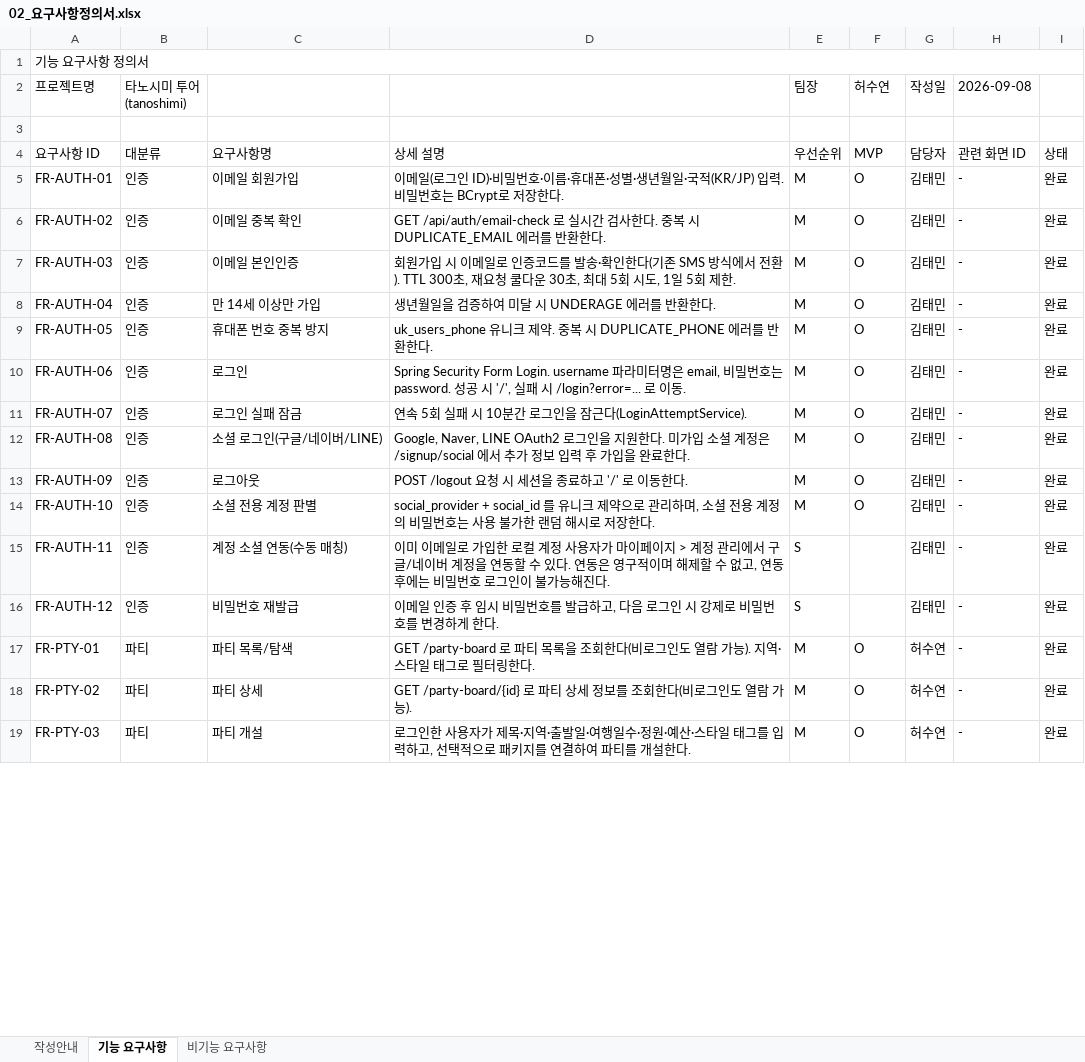
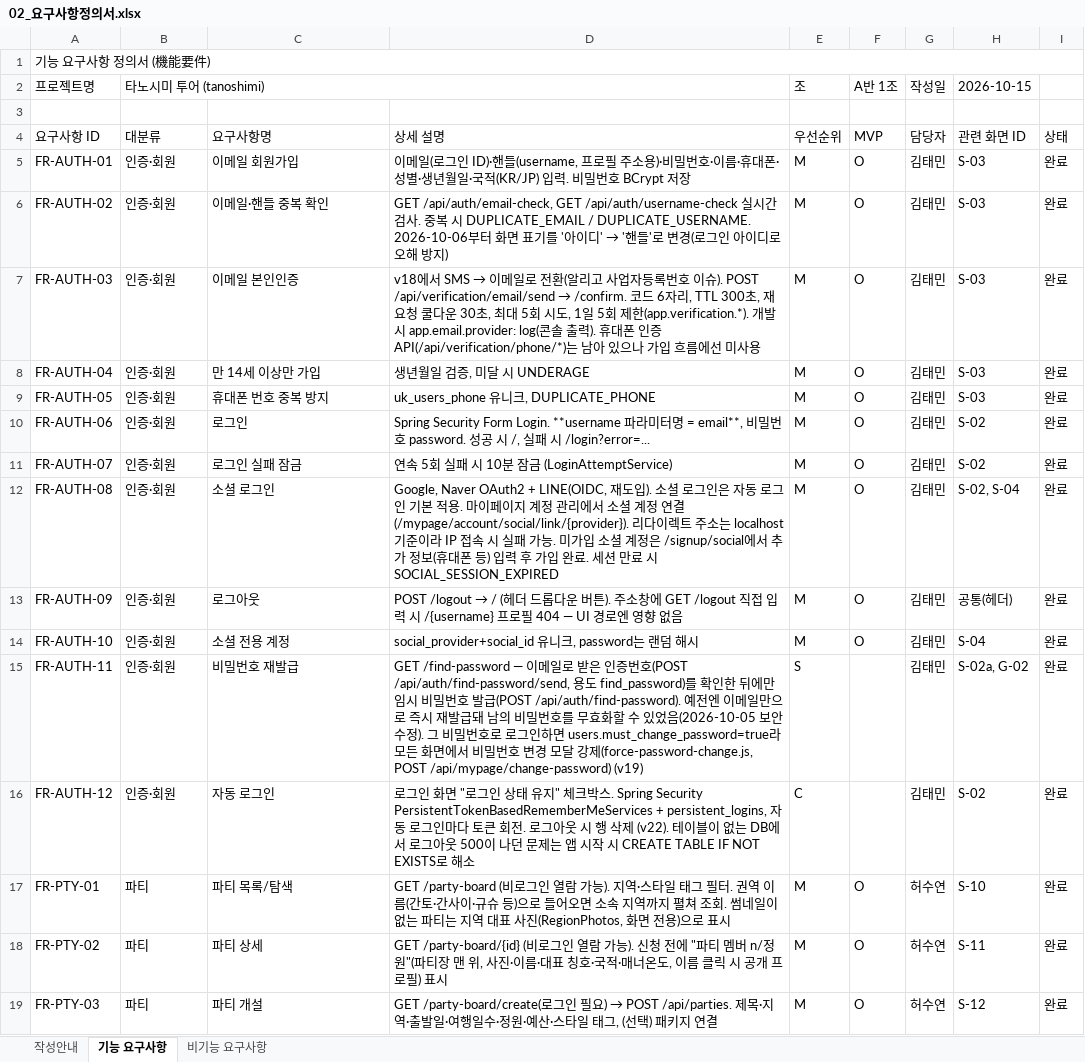
Before and after one commit to genuinekumquat/tanoshimi, an Excel workbook: tanoshimi/docs/02_요구사항정의서.xlsx, sheet 기능 요구사항, drawn as a sheet; only a part is shown; values as stored, in another font and other column widths than the file's, no cell formats; the diff covers the shown part only; the diff names each change by its address in the sheet, - before the commit and + after, or states it on an @@ line.

```diff
--- a/tanoshimi/docs/02_요구사항정의서.xlsx (sheet 기능 요구사항)
+++ b/tanoshimi/docs/02_요구사항정의서.xlsx (sheet 기능 요구사항)
-A1 (프로젝트명): 기능 요구사항 정의서
+A1 (프로젝트명): 기능 요구사항 정의서 (機能要件)
+B2:D2 merged
-E2: 팀장
+E2: 조
-F2: 허수연
+F2: A반 1조
-H2: 2026-09-08
+H2: 2026-10-15
-B5:B16 (타노시미 투어 (tanoshimi)): 인증
+B5:B16 (타노시미 투어 (tanoshimi)): 인증·회원
-D5: …그인 ID)·비밀번호·이름·휴대폰·성별·생년월일·국적(KR/JP) 입력. 비밀번호는 BCrypt로 저장한다.
+D5: …그인 ID)·핸들(username, 프로필 주소용)·비밀번호·이름·휴대폰·성별·생년월일·국적(KR/JP) 입력. 비밀번호 BCrypt 저장
-H5:H9 (2026-10-15): -
+H5:H9 (2026-10-15): S-03
-C6: 이메일 중복 확인
+C6: 이메일·핸들 중복 확인
@@ D6: GET /api/auth/email-check 로 실시간 검사한다. 중복 시 DUPLICATE_EMAIL 에러를 반환한다. → GET /api/auth/email-check, GET /api/auth/username-check 실시간 검사. 중복 시 DUPLICATE_EMAIL / DUPLICATE_USERNAME. 2026-10-06부터 화면 표기를 '아이디' → '핸들'로 변경(로그인 아이디로 오해 방지) @@
@@ D7: 회원가입 시 이메일로 인증코드를 발송·확인한다(기존 SMS 방식에서 전환). TTL 300초, 재요청 쿨다운 30초, 최대 5회 시도, 1일 5회 제한. → v18에서 SMS → 이메일로 전환(알리고 사업자등록번호 이슈). POST /api/verification/email/send → /confirm. 코드 6자리, TTL 300초, 재요청 쿨다운 30초, 최대 5회 시도, 1일 5회 제한(app.verification.*). 개발 시 app.email.provider: log(콘솔 출력). 휴대폰 인증 API(/api/verification/phone/*)는 남아 있으나 가입 흐름에선 미사용 @@
-D8: 생년월일을 검증하여 미달 시 UNDERAGE 에러를 반환한다.
+D8: 생년월일 검증, 미달 시 UNDERAGE
-D9: uk_users_phone 유니크 제약. 중복 시 DUPLICATE_PHONE 에러를 반환한다.
+D9: uk_users_phone 유니크, DUPLICATE_PHONE
-D10: …Form Login. username 파라미터명은 email, 비밀번호는 password. 성공 시 '/', 실패 시 /login?error=... 로 이동.
+D10: …Form Login. **username 파라미터명 = email**, 비밀번호 password. 성공 시 /, 실패 시 /login?error=...
-H10:H11 (2026-10-15): -
+H10:H11 (2026-10-15): S-02
-D11: 연속 5회 실패 시 10분간 로그인을 잠근다(LoginAttemptService).
+D11: 연속 5회 실패 시 10분 잠금 (LoginAttemptService)
-C12: 소셜 로그인(구글/네이버/LINE)
+C12: 소셜 로그인
-D12: Google, Naver, LINE OAuth2 로그인을 지원한다. 미가입 소셜 계정은 /signup/social 에서 추가 정보 입력 후 가입을 완료한다.
+D12: Google, Naver OAuth2 + LINE(OIDC, 재도입). 소셜 로그인은 자동 로그인 기본 적용. 마이페이지 계정 관리에서 소셜 계정 연결(/mypage/account/social/link/{provider}). 리다이렉트 주소는 localhost 기준이라 IP 접속 시 실패 가능. 미가입 소셜 계정은 /signup/social에서 추가 정보(휴대폰 등) 입력 후 가입 완료. 세션 만료 시 SOCIAL_SESSION_EXPIRED
-H12 (2026-10-15): -
+H12 (2026-10-15): S-02, S-04
@@ D13: POST /logout 요청 시 세션을 종료하고 '/' 로 이동한다. → POST /logout → / (헤더 드롭다운 버튼). 주소창에 GET /logout 직접 입력 시 /{username} 프로필 404 — UI 경로엔 영향 없음 @@
-H13 (2026-10-15): -
+H13 (2026-10-15): 공통(헤더)
-C14: 소셜 전용 계정 판별
+C14: 소셜 전용 계정
-D14: social_provider + social_id 를 유니크 제약으로 관리하며, 소셜 전용 계정의 비밀번호는 사용 불가한 랜덤 해시로 저장한다.
+D14: social_provider+social_id 유니크, password는 랜덤 해시
-H14 (2026-10-15): -
+H14 (2026-10-15): S-04
-C15: 계정 소셜 연동(수동 매칭)
+C15: 비밀번호 재발급
-D15: 이미 이메일로 가입한 로컬 계정 사용자가 마이페이지 > 계정 관리에서 구글/네이버 계정을 연동할 수 있다. 연동은 영구적이며 해제할 수 없고, 연동 후에는 비밀번호 로그인이 불가능해진다.
+D15: GET /find-password — 이메일로 받은 인증번호(POST /api/auth/find-password/send, 용도 find_password)를 확인한 뒤에만 임시 비밀번호 발급(POST /api/auth/find-password). 예전엔 이메일만으로 즉시 재발급돼 남의 비밀번호를 무효화할 수 있었음(2026-10-05 보안 수정). 그 비밀번호로 로그인하면 users.must_change_password=true라 모든 화면에서 비밀번호 변경 모달 강제(force-password-change.js, POST /api/mypage/change-password) (v19)
-H15 (2026-10-15): -
+H15 (2026-10-15): S-02a, G-02
-C16: 비밀번호 재발급
+C16: 자동 로그인
-D16: 이메일 인증 후 임시 비밀번호를 발급하고, 다음 로그인 시 강제로 비밀번호를 변경하게 한다.
+D16: 로그인 화면 "로그인 상태 유지" 체크박스. Spring Security PersistentTokenBasedRememberMeServices + persistent_logins, 자동 로그인마다 토큰 회전. 로그아웃 시 행 삭제 (v22). 테이블이 없는 DB에서 로그아웃 500이 나던 문제는 앱 시작 시 CREATE TABLE IF NOT EXISTS로 해소
-E16 (조): S
+E16 (조): C
-H16 (2026-10-15): -
+H16 (2026-10-15): S-02
-D17: GET /party-board 로 파티 목록을 조회한다(비로그인도 열람 가능). 지역·스타일 태그로 필터링한다.
+D17: GET /party-board (비로그인 열람 가능). 지역·스타일 태그 필터. 권역 이름(간토·간사이·규슈 등)으로 들어오면 소속 지역까지 펼쳐 조회. 썸네일이 없는 파티는 지역 대표 사진(RegionPhotos, 화면 전용)으로 표시
-H17 (2026-10-15): -
+H17 (2026-10-15): S-10
-D18: GET /party-board/{id} 로 파티 상세 정보를 조회한다(비로그인도 열람 가능).
+D18: GET /party-board/{id} (비로그인 열람 가능). 신청 전에 "파티 멤버 n/정원"(파티장 맨 위, 사진·이름·대표 칭호·국적·매너온도, 이름 클릭 시 공개 프로필) 표시
-H18 (2026-10-15): -
+H18 (2026-10-15): S-11
@@ D19: 로그인한 사용자가 제목·지역·출발일·여행일수·정원·예산·스타일 태그를 입력하고, 선택적으로 패키지를 연결하여 파티를 개설한다. → GET /party-board/create(로그인 필요) → POST /api/parties. 제목·지역·출발일·여행일수·정원·예산·스타일 태그, (선택) 패키지 연결 @@
-H19 (2026-10-15): -
+H19 (2026-10-15): S-12
```
Also changed, not shown: 6 added rows and 191 edited cells elsewhere in this sheet, sheet 비기능 요구사항, sheet 작성안내, cell formats, tanoshimi/docs/04_ERD_테이블정의서.xlsx, 18 other files.
